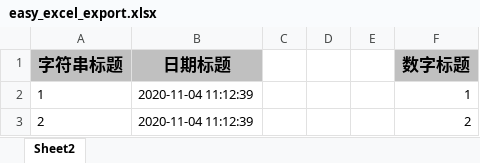
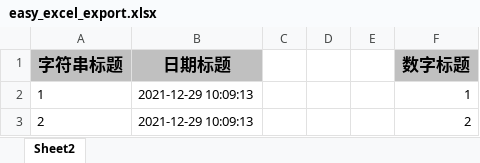
Before and after one commit to kid626/excel, an Excel workbook: src/main/resources/easyexcel/out/easy_excel_export.xlsx, sheet Sheet2, drawn as a sheet; values as stored, in another font and other column widths than the file's, no borders; the diff names each change by its address in the sheet, - before the commit and + after, or states it on an @@ line.

```diff
--- a/src/main/resources/easyexcel/out/easy_excel_export.xlsx (sheet Sheet2)
+++ b/src/main/resources/easyexcel/out/easy_excel_export.xlsx (sheet Sheet2)
-B2:B3 (日期标题): 2020-11-04 11:12:39
+B2:B3 (日期标题): 2021-12-29 10:09:13
```
Also changed, not shown: src/main/resources/easyexcel/out/easy_excel_export_img.xlsx, src/main/resources/easyexcel/out/easy_excel_export_max_length.xlsx, 18 other files.
